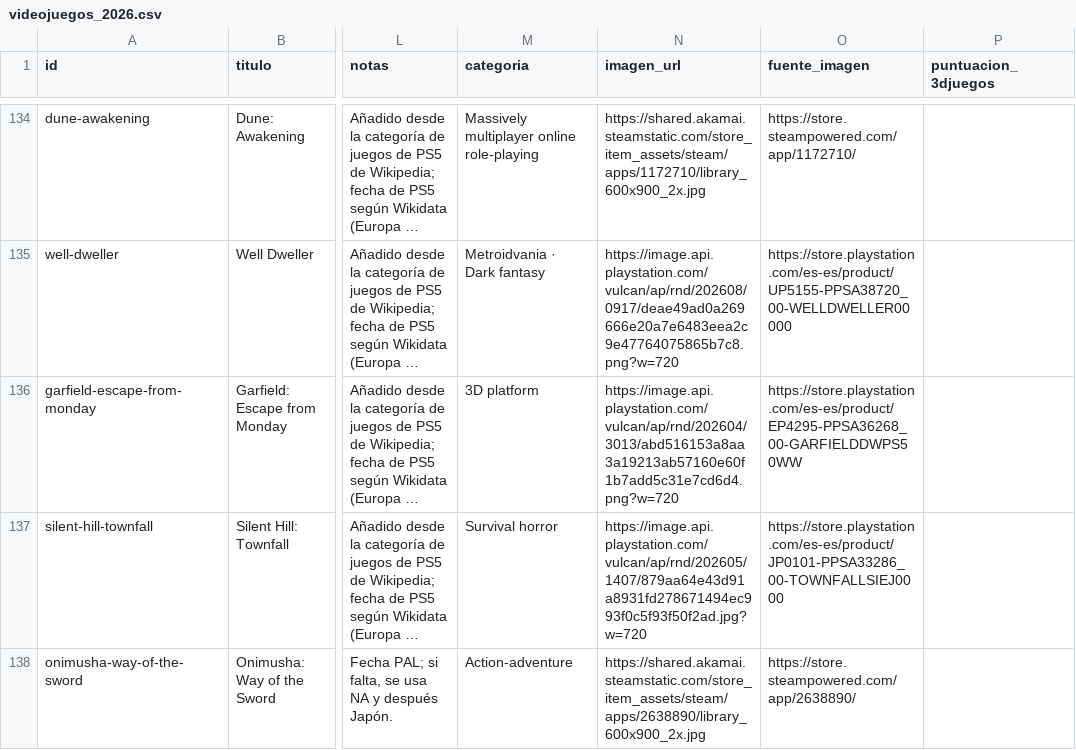
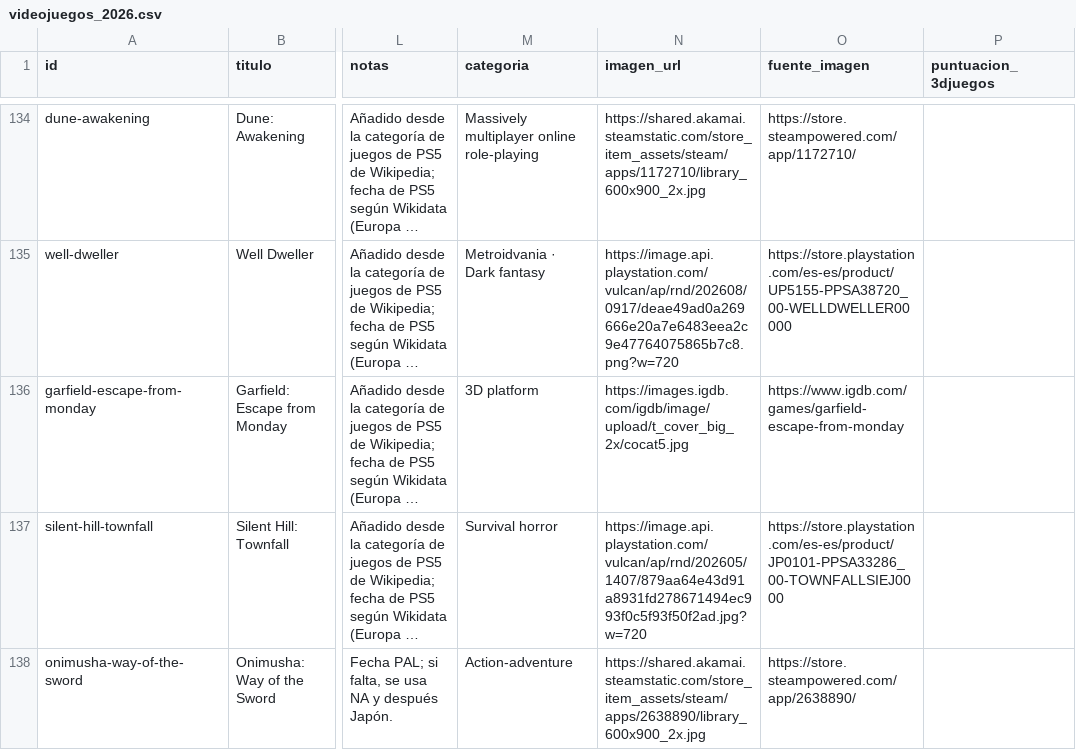
Before and after one commit to IgnacioEgea/clase_apis_python, a CSV file: api_videojuegos_portfolio/data/videojuegos/videojuegos_2026.csv, drawn as a sheet; only a part is shown, gaps mark what is left out; long unchanged cells end in …; the diff covers the shown part only; the diff names each change by its address in the sheet, - before the commit and + after, or states it on an @@ line.

```diff
--- a/api_videojuegos_portfolio/data/videojuegos/videojuegos_2026.csv
+++ b/api_videojuegos_portfolio/data/videojuegos/videojuegos_2026.csv
-N136 (imagen_url): https://image.api.playstation.com/vulcan/ap/rnd/202604/3013/abd516153a8aa3a19213ab57160e60f1b7add5c31e7cd6d4.png?w=720
+N136 (imagen_url): https://images.igdb.com/igdb/image/upload/t_cover_big_2x/cocat5.jpg
-O136 (fuente_imagen): https://store.playstation.com/es-es/product/EP4295-PPSA36268_00-GARFIELDDWPS50WW
+O136 (fuente_imagen): https://www.igdb.com/games/garfield-escape-from-monday
```
Also changed, not shown: 18 edited cells elsewhere in this file, api_videojuegos_portfolio/data/videojuegos/videojuegos_2027.csv, api_videojuegos_portfolio/data/videojuegos/videojuegos_sin_fecha.csv, 15 other files.
